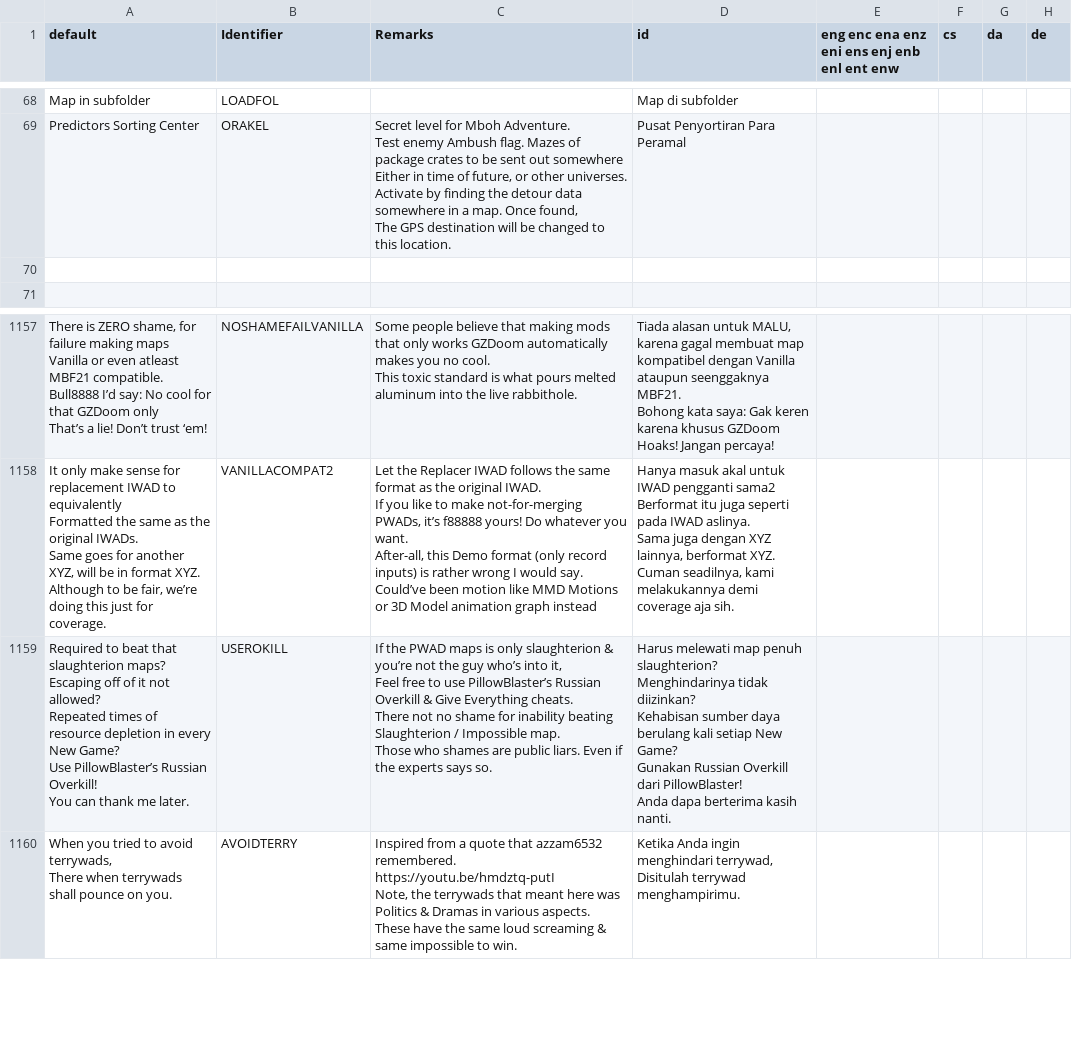
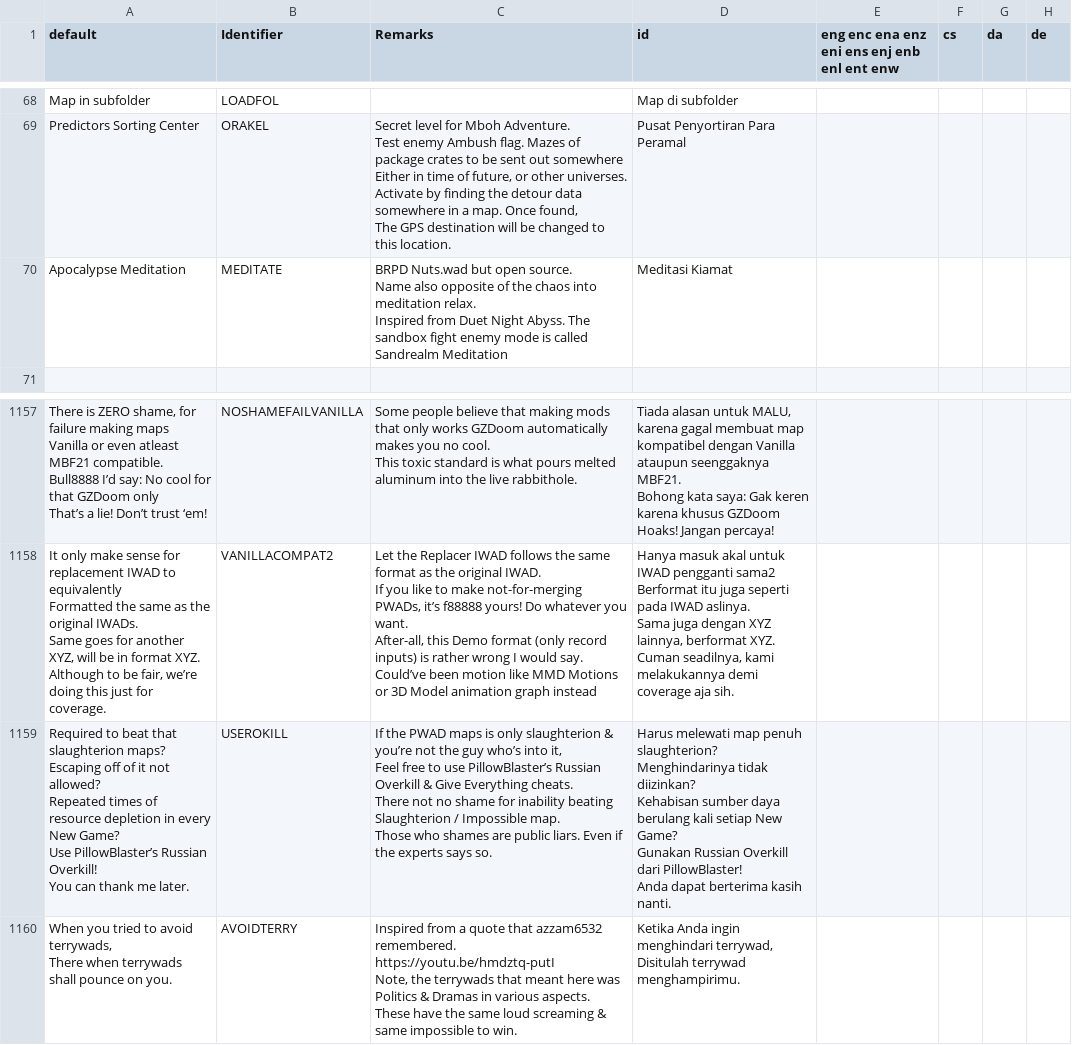
Before and after one commit to Perkedel/Lah-Mboh, a CSV file: LANGUAGE.csv, drawn as a sheet; only a part is shown, gaps mark what is left out.

Commit message:
[skip ci] Prepare NUTS.WAD but open source
sorry, BRPD

```diff
--- a/LANGUAGE.csv
+++ b/LANGUAGE.csv
@@ -122,3 +122,5 @@ Activate by finding the detour data somewhere in a map. Once found,
 The GPS destination will be changed to this location.",Pusat Penyortiran Para Peramal,,,,
-,,,,,,,
+Apocalypse Meditation,MEDITATE,"BRPD Nuts.wad but open source.
+Name also opposite of the chaos into meditation relax.
+Inspired from Duet Night Abyss. The sandbox fight enemy mode is called Sandrealm Meditation",Meditasi Kiamat,,,,
 ,,,,,,,
@@ -1844,15 +1846,15 @@ Sama juga dengan XYZ lainnya, berformat XYZ.
 Cuman seadilnya, kami melakukannya demi coverage aja sih.",,,,
-"Required to beat that slaughterion maps?
-Escaping off of it not allowed?
-Repeated times of resource depletion in every New Game?
-Use PillowBlaster’s Russian Overkill!
-You can thank me later.",USEROKILL,"If the PWAD maps is only slaughterion & you’re not the guy who’s into it,
-Feel free to use PillowBlaster’s Russian Overkill & Give Everything cheats.
-
-There not no shame for inability beating Slaughterion / Impossible map.
-Those who shames are public liars. Even if the experts says so.","Harus melewati map penuh slaughterion?
-Menghindarinya tidak diizinkan?
-Kehabisan sumber daya berulang kali setiap New Game?
-Gunakan Russian Overkill dari PillowBlaster!
-Anda dapa berterima kasih nanti.",,,,
+"Required to beat that slaughterion maps?
+Escaping off of it not allowed?
+Repeated times of resource depletion in every New Game?
+Use PillowBlaster’s Russian Overkill!
+You can thank me later.",USEROKILL,"If the PWAD maps is only slaughterion & you’re not the guy who’s into it,
+Feel free to use PillowBlaster’s Russian Overkill & Give Everything cheats.
+
+There not no shame for inability beating Slaughterion / Impossible map.
+Those who shames are public liars. Even if the experts says so.","Harus melewati map penuh slaughterion?
+Menghindarinya tidak diizinkan?
+Kehabisan sumber daya berulang kali setiap New Game?
+Gunakan Russian Overkill dari PillowBlaster!
+Anda dapat berterima kasih nanti.",,,,
 "When you tried to avoid terrywads,
```
Also changed, not shown: 6 other files.
